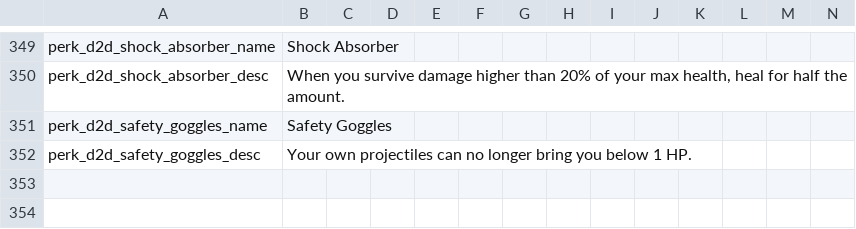
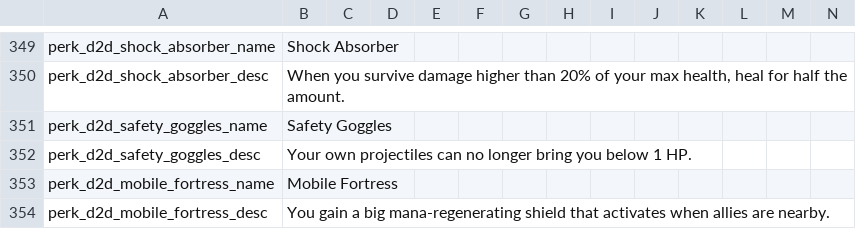
Before and after one commit to meyergames/noita-mod-d2d-content-pack, a CSV file: translations.csv, drawn as a sheet; only a part is shown, gaps mark what is left out; rows hold the shown columns only; the diff names each change by its address in the sheet, - before the commit and + after, or states it on an @@ line.

Commit message:
added Mobile Fortress (first multiplayer perk!!)

```diff
--- a/translations.csv
+++ b/translations.csv
+row 353: perk_d2d_mobile_fortress_name | Mobile Fortress
+row 354: perk_d2d_mobile_fortress_desc | You gain a big mana-regenerating shield that activates when allies are nearby.
```
Also changed, not shown: 8 other files.
